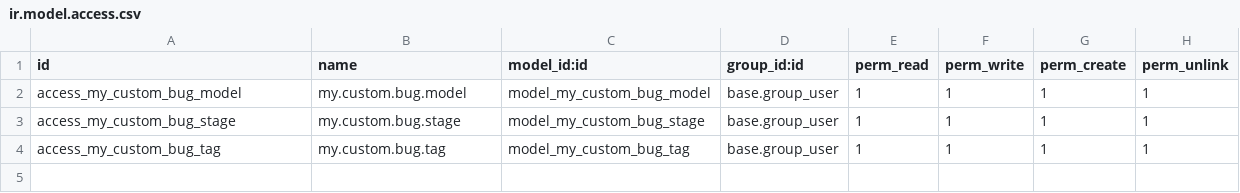
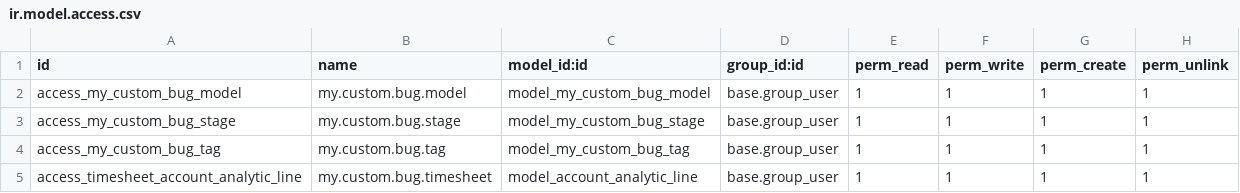
Before and after one commit to nemper/ai-tools, a CSV file: odoo15-project-bug-tracker/security/ir.model.access.csv, drawn as a sheet.

Commit message:
custom timesheet v1 & new field for bug type

```diff
--- a/odoo15-project-bug-tracker/security/ir.model.access.csv
+++ b/odoo15-project-bug-tracker/security/ir.model.access.csv
@@ -4 +4,2 @@ access_my_custom_bug_stage,my.custom.bug.stage,model_my_custom_bug_stage,base.gr
 access_my_custom_bug_tag,my.custom.bug.tag,model_my_custom_bug_tag,base.group_user,1,1,1,1
+access_timesheet_account_analytic_line,my.custom.bug.timesheet,model_account_analytic_line,base.group_user,1,1,1,1
```
Also changed, not shown: 2 other files.
